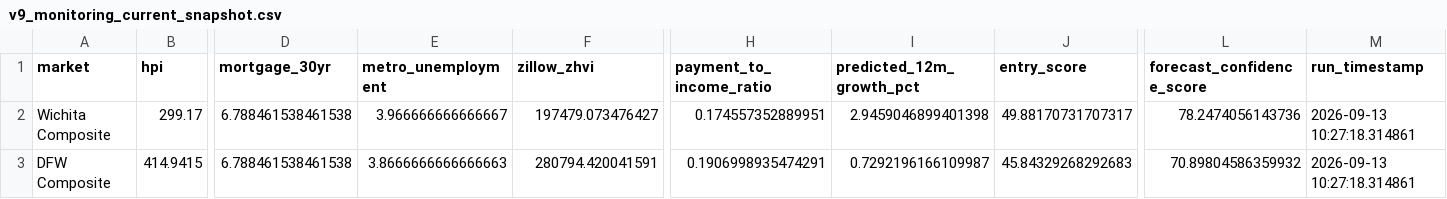
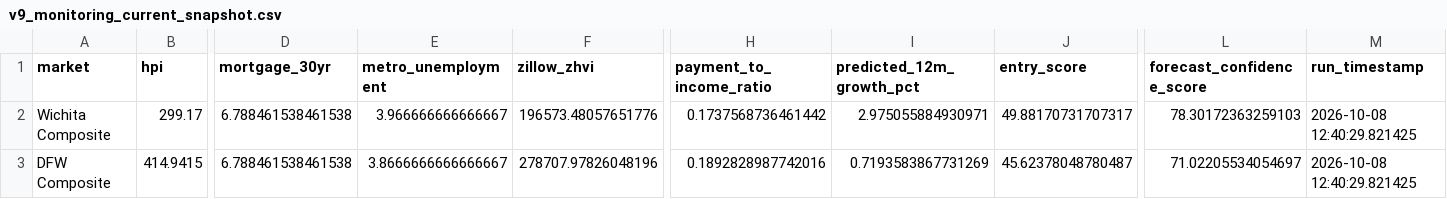
Before and after one commit to dlockar1mtg/HousingIntelligencePlatform, a CSV file: state/v9_monitoring_current_snapshot.csv, drawn as a sheet; only a part is shown, gaps mark what is left out; the diff names each change by its address in the sheet, - before the commit and + after, or states it on an @@ line.

```diff
--- a/state/v9_monitoring_current_snapshot.csv
+++ b/state/v9_monitoring_current_snapshot.csv
-F2 (zillow_zhvi): 197479.073476427
+F2 (zillow_zhvi): 196573.48057651776
-H2 (payment_to_income_ratio): 0.174557352889951
+H2 (payment_to_income_ratio): 0.1737568736461442
-I2 (predicted_12m_growth_pct): 2.9459046899401398
+I2 (predicted_12m_growth_pct): 2.975055884930971
-L2 (forecast_confidence_score): 78.2474056143736
+L2 (forecast_confidence_score): 78.30172363259103
-M2:M3 (run_timestamp): 2026-09-13 10:27:18.314861
+M2:M3 (run_timestamp): 2026-10-08 12:40:29.821425
-E3 (metro_unemployment): 3.8666666666666663
+E3 (metro_unemployment): 3.8666666666666667
-F3 (zillow_zhvi): 280794.420041591
+F3 (zillow_zhvi): 278707.97826048196
-H3 (payment_to_income_ratio): 0.1906998935474291
+H3 (payment_to_income_ratio): 0.1892828987742016
-I3 (predicted_12m_growth_pct): 0.7292196166109987
+I3 (predicted_12m_growth_pct): 0.7193583867731269
-J3 (entry_score): 45.84329268292683
+J3 (entry_score): 45.62378048780487
-L3 (forecast_confidence_score): 70.89804586359932
+L3 (forecast_confidence_score): 71.02205534054697
```
Also changed, not shown: 2 other files.
